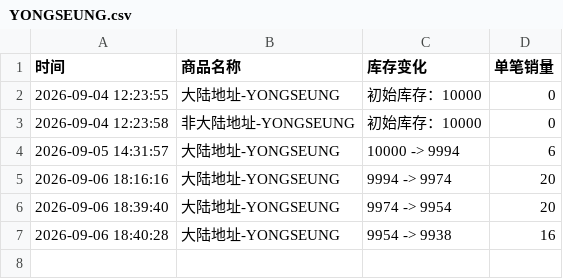
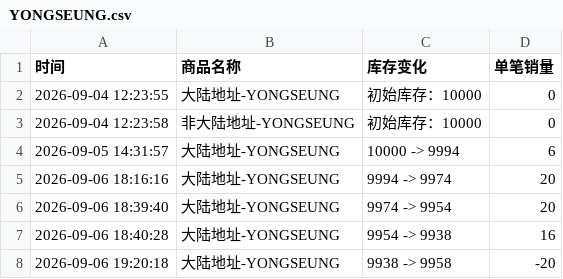
Before and after one commit to Juineii/verivery_imini0906, a CSV file: YONGSEUNG.csv, drawn as a sheet; the diff names each change by its address in the sheet, - before the commit and + after, or states it on an @@ line.

Commit message:
自动更新数据 2026-09-06 19:21:10

```diff
--- a/YONGSEUNG.csv
+++ b/YONGSEUNG.csv
+row 8: 2026-09-06 19:20:18 | 大陆地址-YONGSEUNG | 9938 -> 9958 | -20
```
